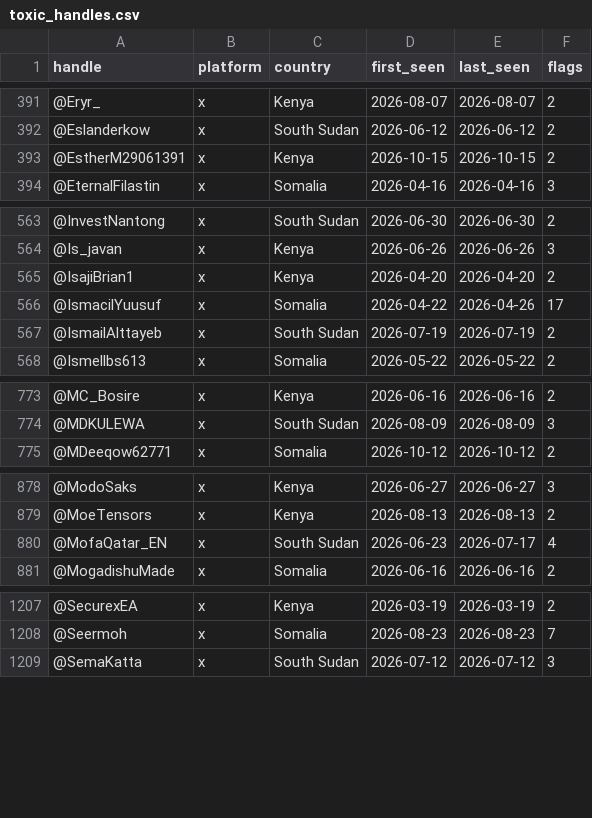
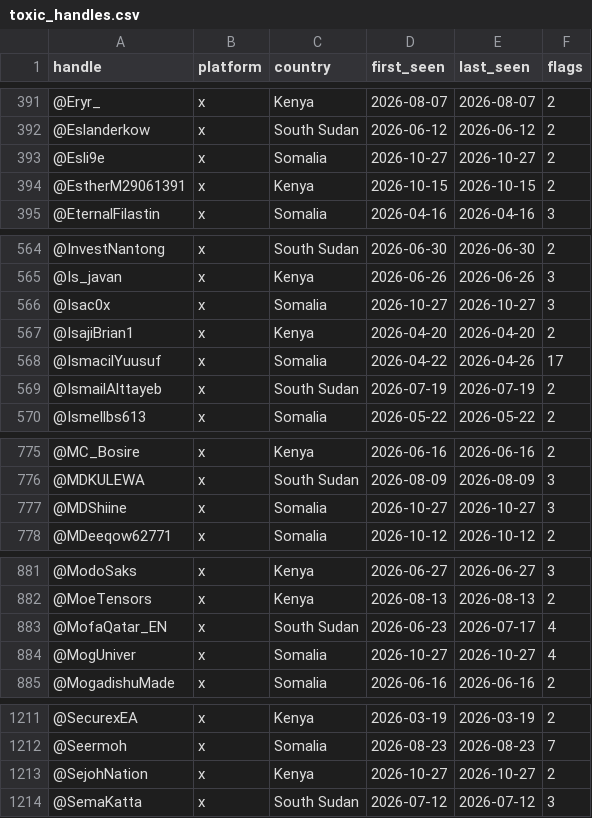
Before and after one commit to merlx-org/IRIS, a CSV file: monitoring/autolearn/toxic_handles.csv, drawn as a sheet; only a part is shown, gaps mark what is left out; the diff covers the shown part only.

```diff
--- a/monitoring/autolearn/toxic_handles.csv
+++ b/monitoring/autolearn/toxic_handles.csv
@@ -392,2 +392,3 @@ handle,platform,country,first_seen,last_seen,flags
 @Eslanderkow,x,South Sudan,2026-06-12,2026-06-12,2
+@Esli9e,x,Somalia,2026-10-27,2026-10-27,2
 @EstherM29061391,x,Kenya,2026-10-15,2026-10-15,2
@@ -564,2 +565,3 @@ handle,platform,country,first_seen,last_seen,flags
 @Is_javan,x,Kenya,2026-06-26,2026-06-26,3
+@Isac0x,x,Somalia,2026-10-27,2026-10-27,3
 @IsajiBrian1,x,Kenya,2026-04-20,2026-04-20,2
@@ -774,2 +776,3 @@ handle,platform,country,first_seen,last_seen,flags
 @MDKULEWA,x,South Sudan,2026-08-09,2026-08-09,3
+@MDShiine,x,Somalia,2026-10-27,2026-10-27,3
 @MDeeqow62771,x,Somalia,2026-10-12,2026-10-12,2
@@ -880,2 +883,3 @@ handle,platform,country,first_seen,last_seen,flags
 @MofaQatar_EN,x,South Sudan,2026-06-23,2026-07-17,4
+@MogUniver,x,Somalia,2026-10-27,2026-10-27,4
 @MogadishuMade,x,Somalia,2026-06-16,2026-06-16,2
@@ -1208,2 +1212,3 @@ handle,platform,country,first_seen,last_seen,flags
 @Seermoh,x,Somalia,2026-08-23,2026-08-23,7
+@SejohNation,x,Kenya,2026-10-27,2026-10-27,2
 @SemaKatta,x,South Sudan,2026-07-12,2026-07-12,3
```
Also changed, not shown: 5 added rows and 26 edited cells elsewhere in this file, monitoring/autolearn/learned_keywords_hs.csv, monitoring/autolearn/narrative_discoveries.csv, 9 other files.
